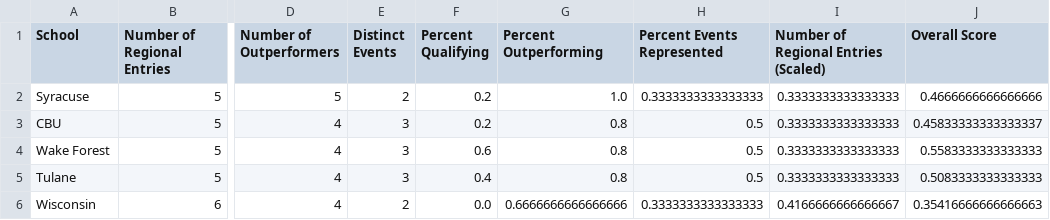
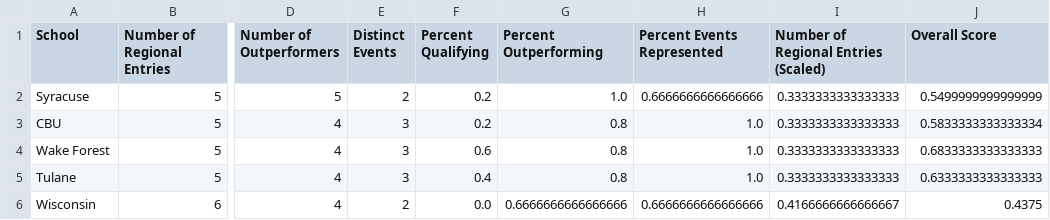
Before and after one commit to racheldadamio/rachels-receipts, a CSV file: regionals_report_card/men_result_pretty_percent_outperforming.csv, drawn as a sheet; only a part is shown, gaps mark what is left out; the diff names each change by its address in the sheet, - before the commit and + after, or states it on an @@ line.

```diff
--- a/regionals_report_card/men_result_pretty_percent_outperforming.csv
+++ b/regionals_report_card/men_result_pretty_percent_outperforming.csv
-H2 (Percent Events Represented): 0.3333333333333333
+H2 (Percent Events Represented): 0.6666666666666666
-J2 (Overall Score): 0.4666666666666666
+J2 (Overall Score): 0.5499999999999999
-H3:H5 (Percent Events Represented): 0.5
+H3:H5 (Percent Events Represented): 1.0
-J3 (Overall Score): 0.45833333333333337
+J3 (Overall Score): 0.5833333333333334
-J4 (Overall Score): 0.5583333333333333
+J4 (Overall Score): 0.6833333333333333
-J5 (Overall Score): 0.5083333333333333
+J5 (Overall Score): 0.6333333333333333
-H6 (Percent Events Represented): 0.3333333333333333
+H6 (Percent Events Represented): 0.6666666666666666
-J6 (Overall Score): 0.35416666666666663
+J6 (Overall Score): 0.4375
```
Also changed, not shown: regionals_report_card/men_result_pretty_overall.csv, regionals_report_card/men_result_pretty_percent_qualifying.csv, 8 other files.
